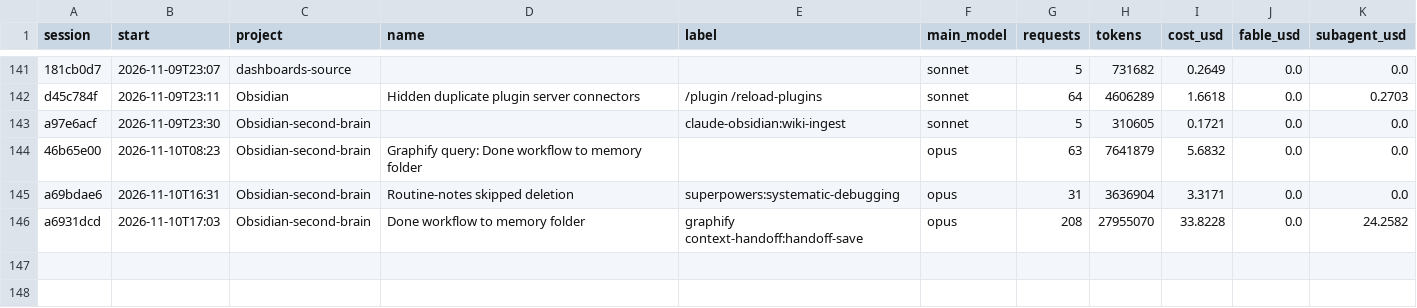
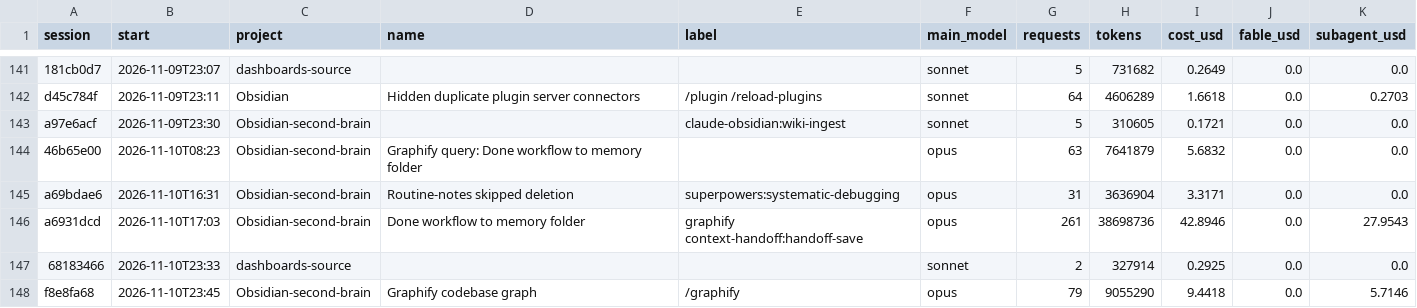
Before and after one commit to Baskers1/claude-usage-data, a CSV file: sessions.csv, drawn as a sheet; only a part is shown, gaps mark what is left out.

```diff
--- a/sessions.csv
+++ b/sessions.csv
@@ -145,2 +145,4 @@ a97e6acf,2026-11-09T23:30,Obsidian-second-brain,,claude-obsidian:wiki-ingest,son
 a69bdae6,2026-11-10T16:31,Obsidian-second-brain,Routine-notes skipped deletion,superpowers:systematic-debugging,opus,31,3636904,3.3171,0.0,0.0
-a6931dcd,2026-11-10T17:03,Obsidian-second-brain,Done workflow to memory folder,graphify context-handoff:handoff-save,opus,208,27955070,33.8228,0.0,24.2582
+a6931dcd,2026-11-10T17:03,Obsidian-second-brain,Done workflow to memory folder,graphify context-handoff:handoff-save,opus,261,38698736,42.8946,0.0,27.9543
+68183466,2026-11-10T23:33,dashboards-source,,,sonnet,2,327914,0.2925,0.0,0.0
+f8e8fa68,2026-11-10T23:45,Obsidian-second-brain,Graphify codebase graph,/graphify,opus,79,9055290,9.4418,0.0,5.7146
```
Also changed, not shown: usage.csv, 1 other file.
